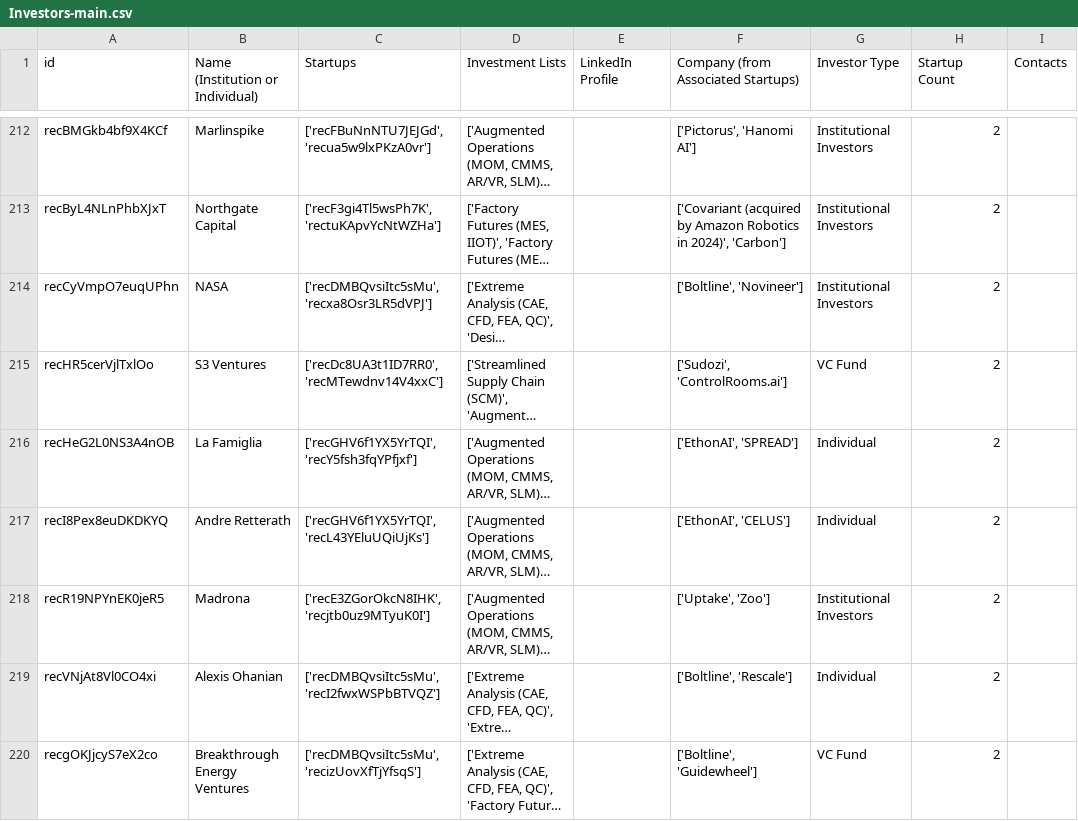
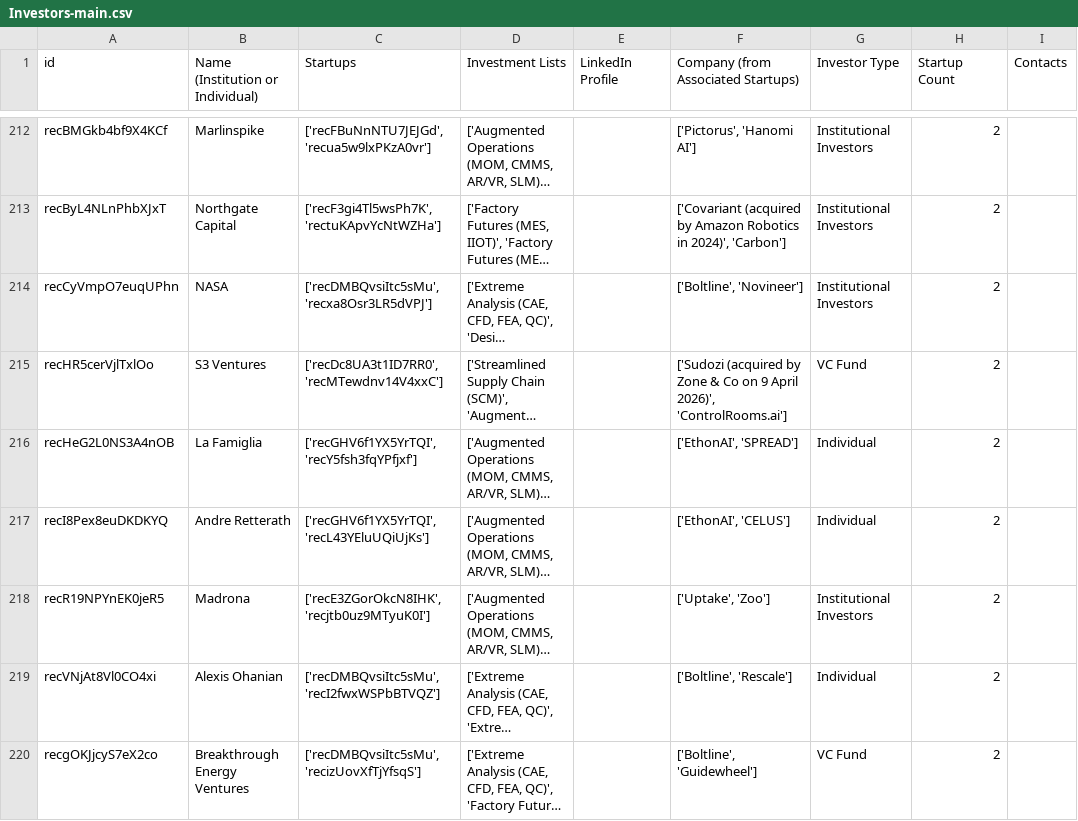
Before and after one commit to mfinocchiaro/threadmoat-website, a CSV file: data/Investors-main.csv, drawn as a sheet; only a part is shown, gaps mark what is left out; long unchanged cells end in …; the diff covers the shown part only; the diff names each change by its address in the sheet, - before the commit and + after, or states it on an @@ line.

```diff
--- a/data/Investors-main.csv
+++ b/data/Investors-main.csv
-F215: ['Sudozi', 'ControlRooms.ai']
+F215: ['Sudozi (acquired by Zone & Co on 9 April 2026)', 'ControlRooms.ai']
```
Also changed, not shown: 13 edited cells elsewhere in this file.
